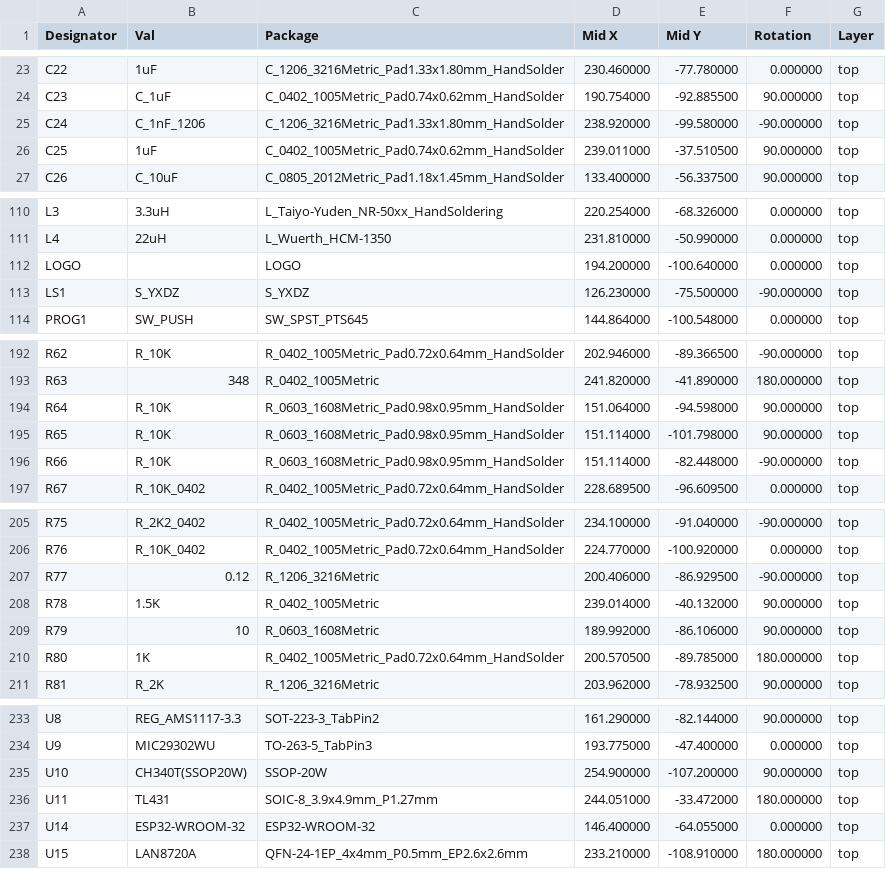
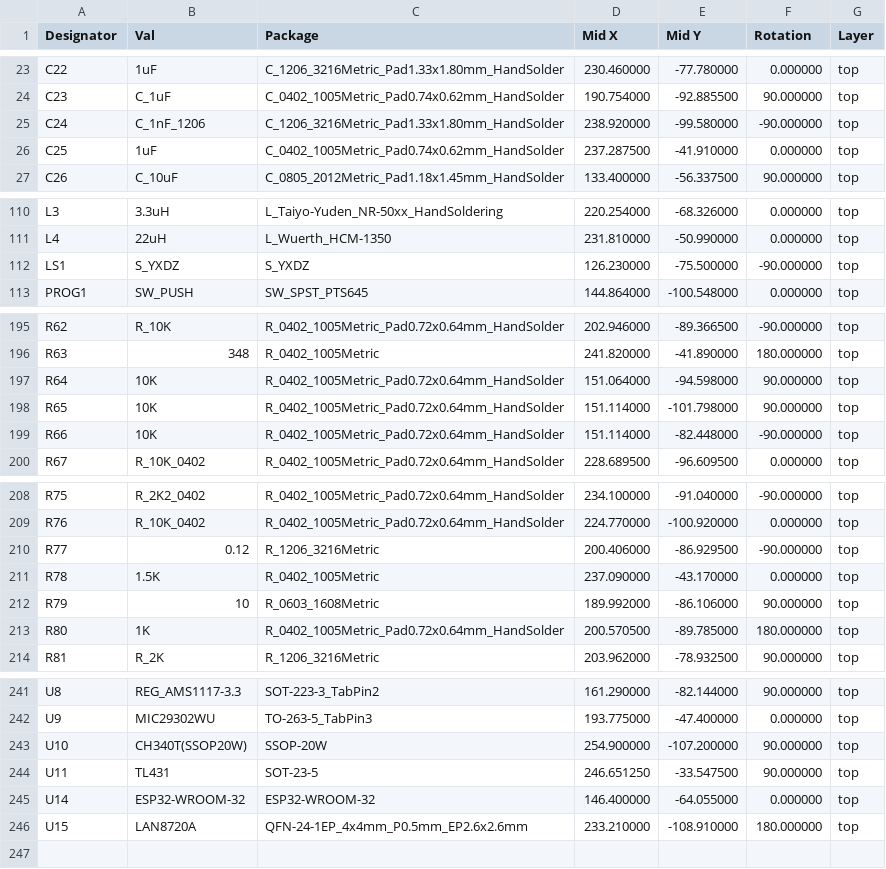
Before and after one commit to physiii/access-controller, a CSV file: circuits/Manufacturer/access-controller-top-pos.csv, drawn as a sheet; only a part is shown, gaps mark what is left out; the diff covers the shown part only.

```diff
--- a/circuits/Manufacturer/access-controller-top-pos.csv
+++ b/circuits/Manufacturer/access-controller-top-pos.csv
@@ -25,3 +25,3 @@ Designator,Val,Package,Mid X,Mid Y,Rotation,Layer
 "C24","C_1nF_1206","C_1206_3216Metric_Pad1.33x1.80mm_HandSolder",238.920000,-99.580000,-90.000000,top
-"C25","1uF","C_0402_1005Metric_Pad0.74x0.62mm_HandSolder",239.011000,-37.510500,90.000000,top
+"C25","1uF","C_0402_1005Metric_Pad0.74x0.62mm_HandSolder",237.287500,-41.910000,0.000000,top
 "C26","C_10uF","C_0805_2012Metric_Pad1.18x1.45mm_HandSolder",133.400000,-56.337500,90.000000,top
@@ -111,3 +111,2 @@ Designator,Val,Package,Mid X,Mid Y,Rotation,Layer
 "L4","22uH","L_Wuerth_HCM-1350",231.810000,-50.990000,0.000000,top
-"LOGO","","LOGO",194.200000,-100.640000,0.000000,top
 "LS1","S_YXDZ","S_YXDZ",126.230000,-75.500000,-90.000000,top
@@ -193,5 +196,5 @@ Designator,Val,Package,Mid X,Mid Y,Rotation,Layer
 "R63","348","R_0402_1005Metric",241.820000,-41.890000,180.000000,top
-"R64","R_10K","R_0603_1608Metric_Pad0.98x0.95mm_HandSolder",151.064000,-94.598000,90.000000,top
-"R65","R_10K","R_0603_1608Metric_Pad0.98x0.95mm_HandSolder",151.114000,-101.798000,90.000000,top
-"R66","R_10K","R_0603_1608Metric_Pad0.98x0.95mm_HandSolder",151.114000,-82.448000,-90.000000,top
+"R64","10K","R_0402_1005Metric_Pad0.72x0.64mm_HandSolder",151.064000,-94.598000,90.000000,top
+"R65","10K","R_0402_1005Metric_Pad0.72x0.64mm_HandSolder",151.114000,-101.798000,90.000000,top
+"R66","10K","R_0402_1005Metric_Pad0.72x0.64mm_HandSolder",151.114000,-82.448000,-90.000000,top
 "R67","R_10K_0402","R_0402_1005Metric_Pad0.72x0.64mm_HandSolder",228.689500,-96.609500,0.000000,top
@@ -207,3 +210,3 @@ Designator,Val,Package,Mid X,Mid Y,Rotation,Layer
 "R77","0.12","R_1206_3216Metric",200.406000,-86.929500,-90.000000,top
-"R78","1.5K","R_0402_1005Metric",239.014000,-40.132000,90.000000,top
+"R78","1.5K","R_0402_1005Metric",237.090000,-43.170000,0.000000,top
 "R79","10","R_0603_1608Metric",189.992000,-86.106000,90.000000,top
@@ -235,3 +243,3 @@ Designator,Val,Package,Mid X,Mid Y,Rotation,Layer
 "U10","CH340T(SSOP20W)","SSOP-20W",254.900000,-107.200000,90.000000,top
-"U11","TL431","SOIC-8_3.9x4.9mm_P1.27mm",244.051000,-33.472000,180.000000,top
+"U11","TL431","SOT-23-5",246.651250,-33.547500,90.000000,top
 "U14","ESP32-WROOM-32","ESP32-WROOM-32",146.400000,-64.055000,0.000000,top
```
Also changed, not shown: 9 added rows and 17 edited cells elsewhere in this file, circuits/Manufacturer/access-controller_jlcpcb_bom_apr_27_1325.csv, 41 other files.
